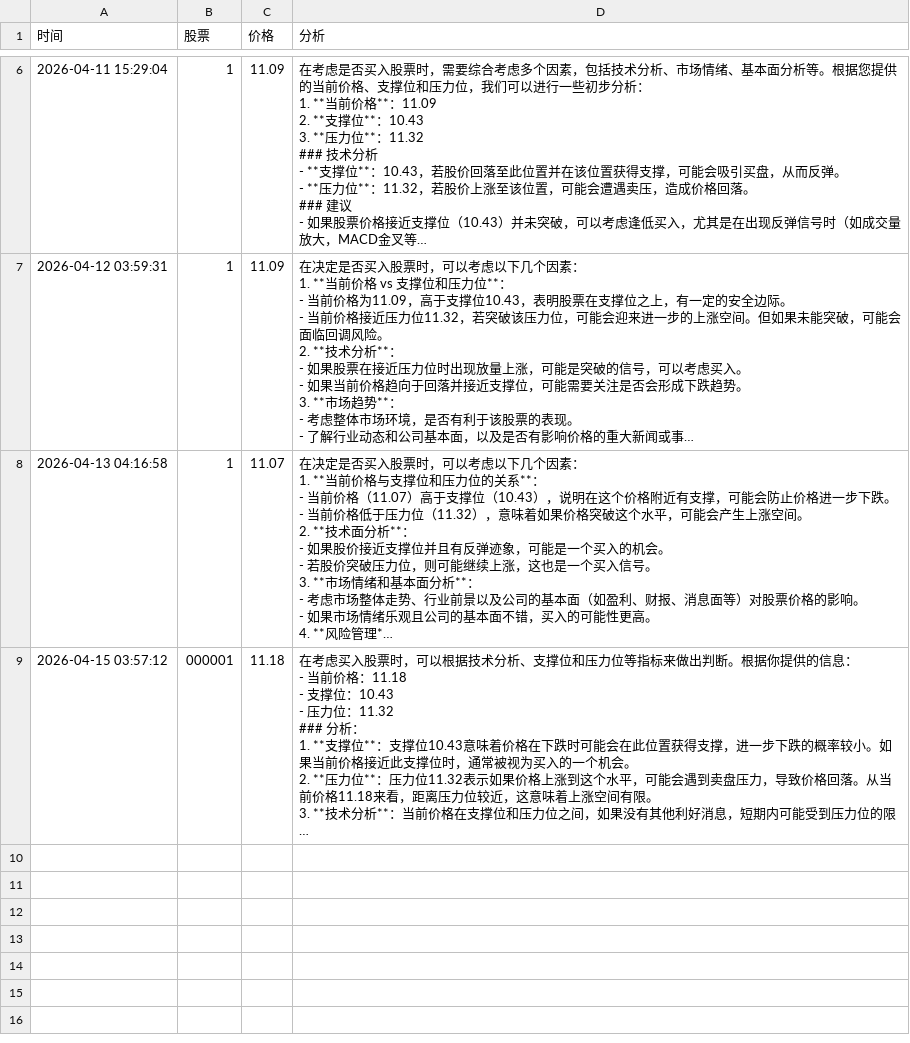
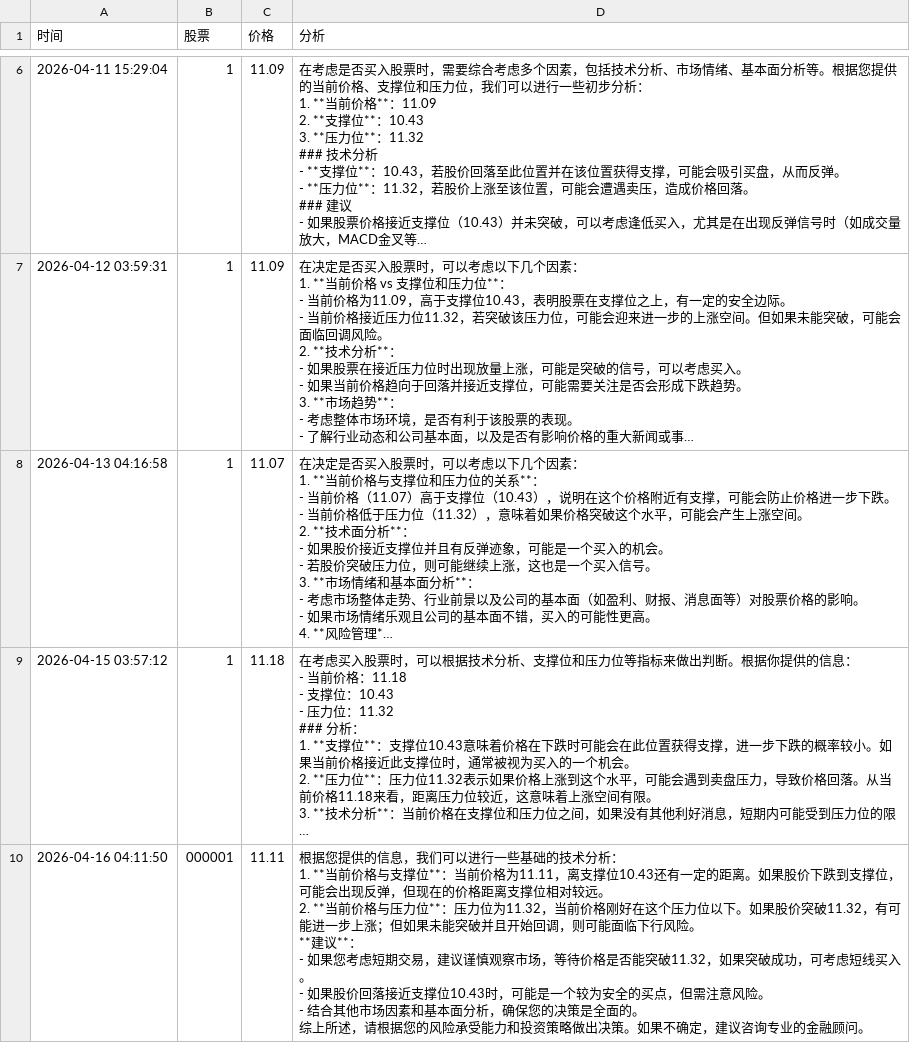
Before and after one commit to bashen2006/stock-ai-xuangu_system, a CSV file: auto_records.csv, drawn as a sheet; only a part is shown, gaps mark what is left out; long unchanged cells end in …; ↵ is a line break in a cell; the diff names each change by its address in the sheet, - before the commit and + after, or states it on an @@ line.

```diff
--- a/auto_records.csv
+++ b/auto_records.csv
-B9 (股票): 000001
+B9 (股票): 1
+row 10: 2026-04-16 04:11:50 | 000001 | 11.11 | 根据您提供的信息，我们可以进行一些基础的技术分析： ↵ 1. **当前价格与支撑位**：当前价格为11.11，离支撑位10.43还有一定的距离。如果股价下跌到支撑位，可能会出现反弹，但现在的价格距离支撑位相对较远。 ↵ 2. **当前价格与压力位**：压力位为11.32，当前价格刚好在这个压力位以下。如果股价突破11.32，有可能进一步上涨；但如果未能突破并且开始回调，则可能面临下行风险。 ↵ **建议**： ↵ - 如果您考虑短期交易，建议谨慎观察市场，等待价格是否能突破11.32，如果突破成功，可考虑短线买入。 ↵ - 如果股价回落接近支撑位10.43时，可能是一个较为安全的买点，但需注意风险。 ↵ - 结合其他市场因素和基本面分析，确保您的决策是全面的。 ↵ 综上所述，请根据您的风险承受能力和投资策略做出决策。如果不确定，建议咨询专业的金融顾问。
```
Also changed, not shown: 1 other file.
